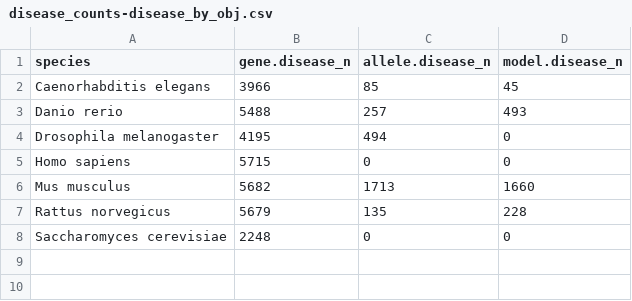
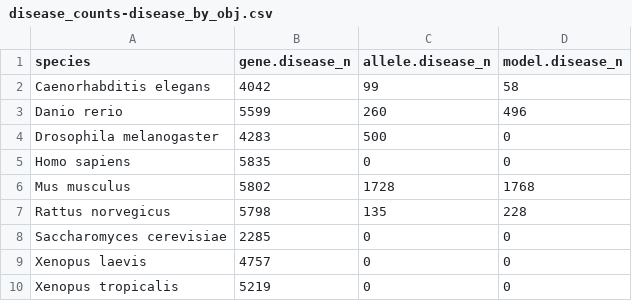
Before and after one commit to DiseaseOntology/assessing_DO_use, a CSV file: data/alliance/disease_counts-disease_by_obj.csv, drawn as a sheet.

```diff
--- a/data/alliance/disease_counts-disease_by_obj.csv
+++ b/data/alliance/disease_counts-disease_by_obj.csv
@@ -1,8 +1,10 @@
 species,gene.disease_n,allele.disease_n,model.disease_n
-Caenorhabditis elegans,3966,85,45
-Danio rerio,5488,257,493
-Drosophila melanogaster,4195,494,0
-Homo sapiens,5715,0,0
-Mus musculus,5682,1713,1660
-Rattus norvegicus,5679,135,228
-Saccharomyces cerevisiae,2248,0,0
+Caenorhabditis elegans,4042,99,58
+Danio rerio,5599,260,496
+Drosophila melanogaster,4283,500,0
+Homo sapiens,5835,0,0
+Mus musculus,5802,1728,1768
+Rattus norvegicus,5798,135,228
+Saccharomyces cerevisiae,2285,0,0
+Xenopus laevis,4757,0,0
+Xenopus tropicalis,5219,0,0
```
Also changed, not shown: data/alliance/disease_counts-disobj_by_obj.csv, data/alliance/disease_counts-full_by_obj.csv, 3 other files.
